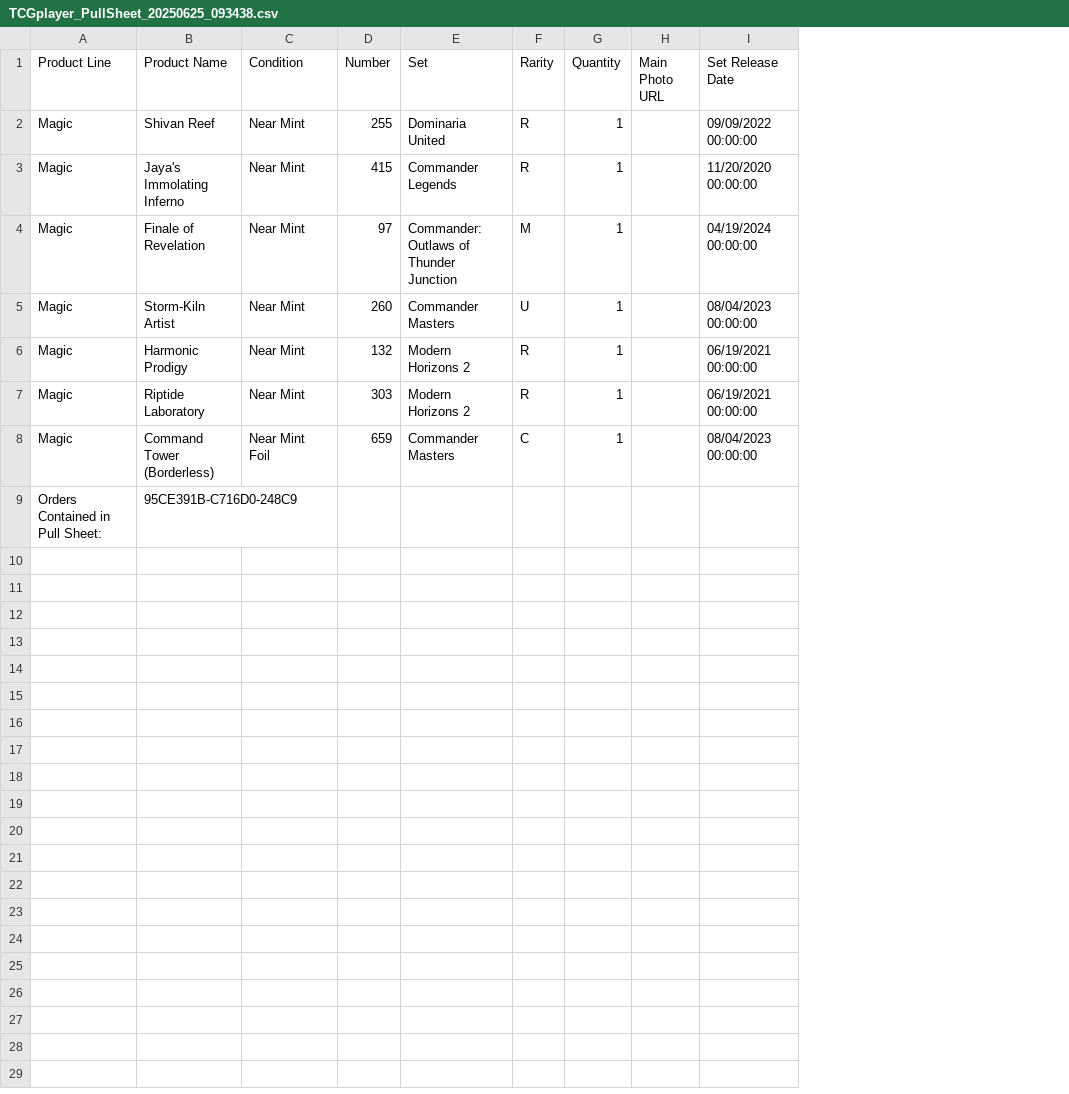
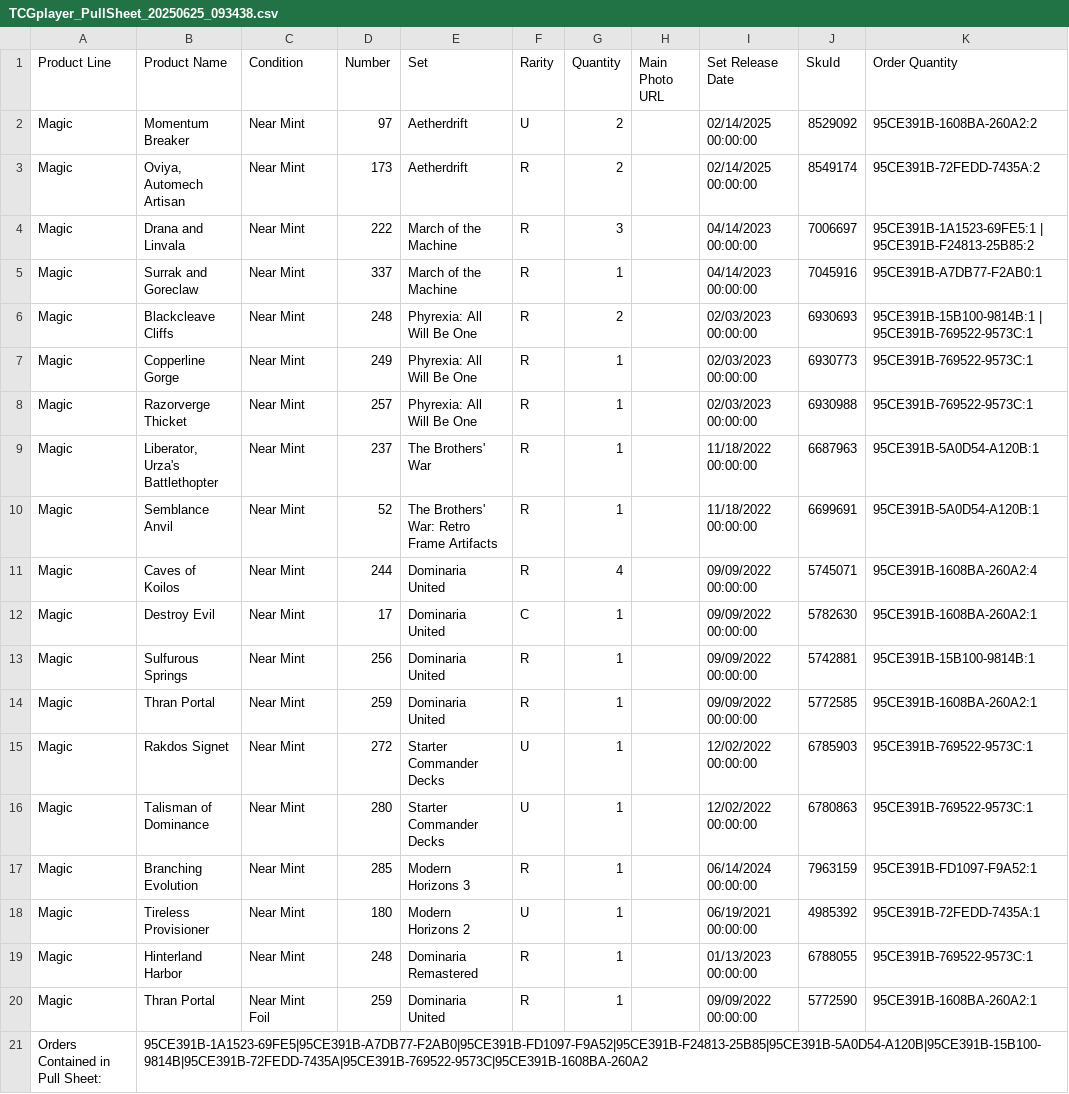
Before and after one commit to gimgine/tcglite, a CSV file: app/public/TCGplayer_PullSheet_20250625_093438.csv, drawn as a sheet; removed rows and columns are numbered as before the commit, all else as after; the diff names each change by its address in the sheet, - before the commit and + after, or states it on an @@ line.

```diff
--- a/app/public/TCGplayer_PullSheet_20250625_093438.csv
+++ b/app/public/TCGplayer_PullSheet_20250625_093438.csv
+column J (SkuId), rows 13-15: 5742881 | 5772585 | 6785903; rows 17-18: 7963159 | 4985392
+column K (Order Quantity), rows 13-15: 95CE391B-15B100-9814B:1 | 95CE391B-1608BA-260A2:1 | 95CE391B-769522-9573C:1; rows 17-18: 95CE391B-FD1097-F9A52:1 | 95CE391B-72FEDD-7435A:1
+row 2: Magic | Momentum Breaker | Near Mint | 97 | Aetherdrift | U | 2 |  | 02/14/2025 00:00:00 | 8529092 | 95CE391B-1608BA-260A2:2
+row 3: Magic | Oviya, Automech Artisan | Near Mint | 173 | Aetherdrift | R | 2 |  | 02/14/2025 00:00:00 | 8549174 | 95CE391B-72FEDD-7435A:2
+row 4: Magic | Drana and Linvala | Near Mint | 222 | March of the Machine | R | 3 |  | 04/14/2023 00:00:00 | 7006697 | 95CE391B-1A1523-69FE5:1 | 95CE391B-F24813-25B85:2
+row 5: Magic | Surrak and Goreclaw | Near Mint | 337 | March of the Machine | R | 1 |  | 04/14/2023 00:00:00 | 7045916 | 95CE391B-A7DB77-F2AB0:1
+row 6: Magic | Blackcleave Cliffs | Near Mint | 248 | Phyrexia: All Will Be One | R | 2 |  | 02/03/2023 00:00:00 | 6930693 | 95CE391B-15B100-9814B:1 | 95CE391B-769522-9573C:1
+row 7: Magic | Copperline Gorge | Near Mint | 249 | Phyrexia: All Will Be One | R | 1 |  | 02/03/2023 00:00:00 | 6930773 | 95CE391B-769522-9573C:1
+row 8: Magic | Razorverge Thicket | Near Mint | 257 | Phyrexia: All Will Be One | R | 1 |  | 02/03/2023 00:00:00 | 6930988 | 95CE391B-769522-9573C:1
+row 9: Magic | Liberator, Urza's Battlethopter | Near Mint | 237 | The Brothers' War | R | 1 |  | 11/18/2022 00:00:00 | 6687963 | 95CE391B-5A0D54-A120B:1
+row 10: Magic | Semblance Anvil | Near Mint | 52 | The Brothers' War: Retro Frame Artifacts | R | 1 |  | 11/18/2022 00:00:00 | 6699691 | 95CE391B-5A0D54-A120B:1
+row 11: Magic | Caves of Koilos | Near Mint | 244 | Dominaria United | R | 4 |  | 09/09/2022 00:00:00 | 5745071 | 95CE391B-1608BA-260A2:4
+row 12: Magic | Destroy Evil | Near Mint | 17 | Dominaria United | C | 1 |  | 09/09/2022 00:00:00 | 5782630 | 95CE391B-1608BA-260A2:1
-B13 (Product Name): Shivan Reef
+B13 (Product Name): Sulfurous Springs
-D13 (Number): 255
+D13 (Number): 256
-B14 (Product Name): Jaya's Immolating Inferno
+B14 (Product Name): Thran Portal
-D14 (Number): 415
+D14 (Number): 259
-E14 (Set): Commander Legends
+E14 (Set): Dominaria United
-I14 (Set Release Date): 11/20/2020 00:00:00
+I14 (Set Release Date): 09/09/2022 00:00:00
-row 4: Magic | Finale of Revelation | Near Mint | 97 | Commander: Outlaws of Thunder Junction | M | 1 |  | 04/19/2024 00:00:00
-B15 (Product Name): Storm-Kiln Artist
+B15 (Product Name): Rakdos Signet
-D15 (Number): 260
+D15 (Number): 272
-E15 (Set): Commander Masters
+E15 (Set): Starter Commander Decks
-I15 (Set Release Date): 08/04/2023 00:00:00
+I15 (Set Release Date): 12/02/2022 00:00:00
+row 16: Magic | Talisman of Dominance | Near Mint | 280 | Starter Commander Decks | U | 1 |  | 12/02/2022 00:00:00 | 6780863 | 95CE391B-769522-9573C:1
-B17 (Product Name): Harmonic Prodigy
+B17 (Product Name): Branching Evolution
-D17 (Number): 132
+D17 (Number): 285
-E17 (Set): Modern Horizons 2
+E17 (Set): Modern Horizons 3
-I17 (Set Release Date): 06/19/2021 00:00:00
+I17 (Set Release Date): 06/14/2024 00:00:00
-B18 (Product Name): Riptide Laboratory
+B18 (Product Name): Tireless Provisioner
-D18 (Number): 303
+D18 (Number): 180
-F18 (Rarity): R
+F18 (Rarity): U
-row 8: Magic | Command Tower (Borderless) | Near Mint Foil | 659 | Commander Masters | C | 1 |  | 08/04/2023 00:00:00
+row 19: Magic | Hinterland Harbor | Near Mint | 248 | Dominaria Remastered | R | 1 |  | 01/13/2023 00:00:00 | 6788055 | 95CE391B-769522-9573C:1
+row 20: Magic | Thran Portal | Near Mint Foil | 259 | Dominaria United | R | 1 |  | 09/09/2022 00:00:00 | 5772590 | 95CE391B-1608BA-260A2:1
-B21 (Product Name): 95CE391B-C716D0-248C9
+B21 (Product Name): 95CE391B-1A1523-69FE5|95CE391B-A7DB77-F2AB0|95CE391B-FD1097-F9A52|95CE391B-F24813-25B85|95CE391B-5A0D54-A120B|95CE391B-15B100-9814B|95CE391B-72FEDD-7435A|95CE391B-769522-9573C|95CE391B-1608BA-260A2
```
Also changed, not shown: 1 other file.
